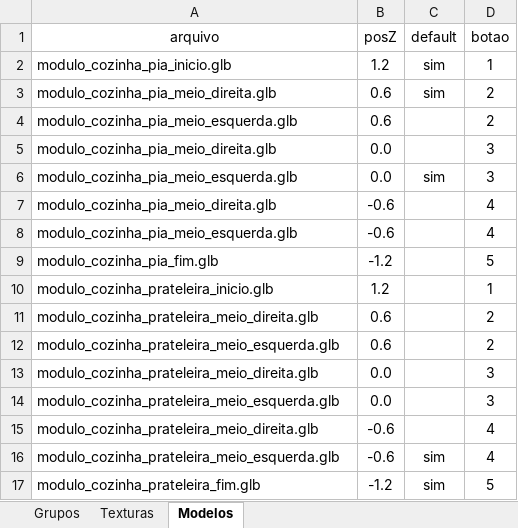
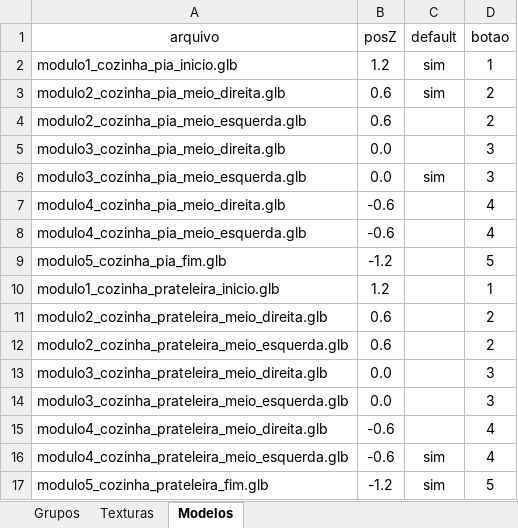
Before and after one commit to AlanLoewen/meu-configurador3, an Excel workbook: dados.xlsx, sheet Modelos, drawn as a sheet; values as stored, in another font and other column widths than the file's, no borders; charts and pictures not drawn; the diff names each change by its address in the sheet, - before the commit and + after, or states it on an @@ line.

Commit message:
Add files via upload

```diff
--- a/dados.xlsx (sheet Modelos)
+++ b/dados.xlsx (sheet Modelos)
-A2 (arquivo): modulo_cozinha_pia_inicio.glb
+A2 (arquivo): modulo1_cozinha_pia_inicio.glb
-A3 (arquivo): modulo_cozinha_pia_meio_direita.glb
+A3 (arquivo): modulo2_cozinha_pia_meio_direita.glb
-A4 (arquivo): modulo_cozinha_pia_meio_esquerda.glb
+A4 (arquivo): modulo2_cozinha_pia_meio_esquerda.glb
-A5 (arquivo): modulo_cozinha_pia_meio_direita.glb
+A5 (arquivo): modulo3_cozinha_pia_meio_direita.glb
-A6 (arquivo): modulo_cozinha_pia_meio_esquerda.glb
+A6 (arquivo): modulo3_cozinha_pia_meio_esquerda.glb
-A7 (arquivo): modulo_cozinha_pia_meio_direita.glb
+A7 (arquivo): modulo4_cozinha_pia_meio_direita.glb
-A8 (arquivo): modulo_cozinha_pia_meio_esquerda.glb
+A8 (arquivo): modulo4_cozinha_pia_meio_esquerda.glb
-A9 (arquivo): modulo_cozinha_pia_fim.glb
+A9 (arquivo): modulo5_cozinha_pia_fim.glb
-A10 (arquivo): modulo_cozinha_prateleira_inicio.glb
+A10 (arquivo): modulo1_cozinha_prateleira_inicio.glb
-A11 (arquivo): modulo_cozinha_prateleira_meio_direita.glb
+A11 (arquivo): modulo2_cozinha_prateleira_meio_direita.glb
-A12 (arquivo): modulo_cozinha_prateleira_meio_esquerda.glb
+A12 (arquivo): modulo2_cozinha_prateleira_meio_esquerda.glb
-A13 (arquivo): modulo_cozinha_prateleira_meio_direita.glb
+A13 (arquivo): modulo3_cozinha_prateleira_meio_direita.glb
-A14 (arquivo): modulo_cozinha_prateleira_meio_esquerda.glb
+A14 (arquivo): modulo3_cozinha_prateleira_meio_esquerda.glb
-A15 (arquivo): modulo_cozinha_prateleira_meio_direita.glb
+A15 (arquivo): modulo4_cozinha_prateleira_meio_direita.glb
-A16 (arquivo): modulo_cozinha_prateleira_meio_esquerda.glb
+A16 (arquivo): modulo4_cozinha_prateleira_meio_esquerda.glb
-A17 (arquivo): modulo_cozinha_prateleira_fim.glb
+A17 (arquivo): modulo5_cozinha_prateleira_fim.glb
```
